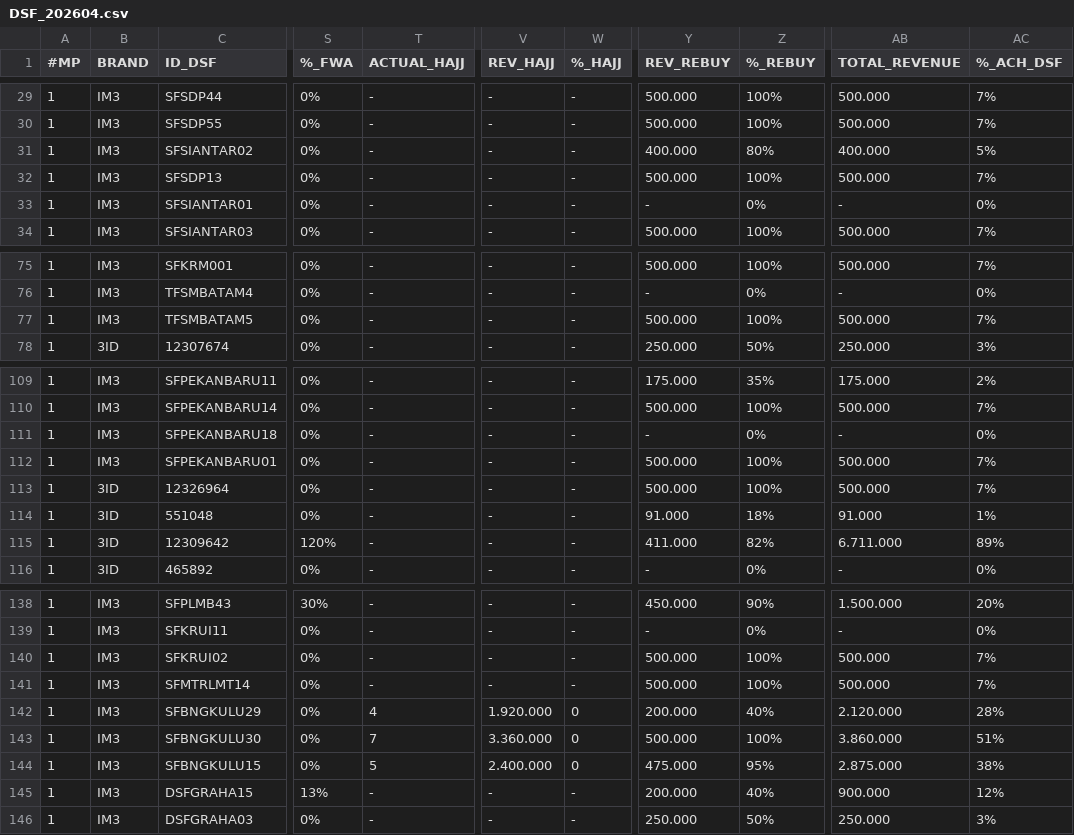
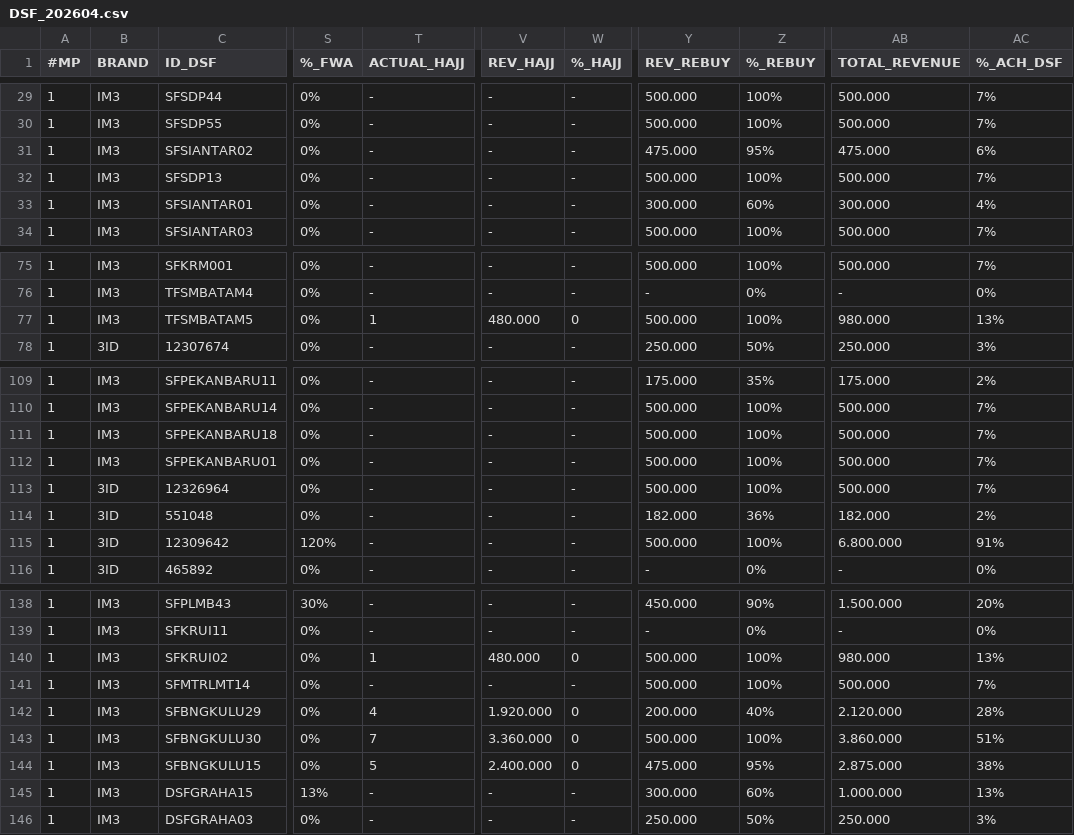
Before and after one commit to hiskiatb/dsf-dashboard, a CSV file: public/DSF_202604.csv, drawn as a sheet; only a part is shown, gaps mark what is left out; the diff covers the shown part only; the diff names each change by its address in the sheet, - before the commit and + after, or states it on an @@ line.

```diff
--- a/public/DSF_202604.csv
+++ b/public/DSF_202604.csv
-Y31 (REV_REBUY): 400.000
+Y31 (REV_REBUY): 475.000
-Z31 (%_REBUY): 80%
+Z31 (%_REBUY): 95%
-AB31 (TOTAL_REVENUE): 400.000
+AB31 (TOTAL_REVENUE): 475.000
-AC31 (%_ACH_DSF): 5%
+AC31 (%_ACH_DSF): 6%
-Y33 (REV_REBUY): -
+Y33 (REV_REBUY): 300.000
-Z33 (%_REBUY): 0%
+Z33 (%_REBUY): 60%
-AB33 (TOTAL_REVENUE): -
+AB33 (TOTAL_REVENUE): 300.000
-AC33 (%_ACH_DSF): 0%
+AC33 (%_ACH_DSF): 4%
-T77 (ACTUAL_HAJJ): -
+T77 (ACTUAL_HAJJ): 1
-V77 (REV_HAJJ): -
+V77 (REV_HAJJ): 480.000
-W77 (%_HAJJ): -
+W77 (%_HAJJ): 0
-AB77 (TOTAL_REVENUE): 500.000
+AB77 (TOTAL_REVENUE): 980.000
-AC77 (%_ACH_DSF): 7%
+AC77 (%_ACH_DSF): 13%
-Y111 (REV_REBUY): -
+Y111 (REV_REBUY): 500.000
-Z111 (%_REBUY): 0%
+Z111 (%_REBUY): 100%
-AB111 (TOTAL_REVENUE): -
+AB111 (TOTAL_REVENUE): 500.000
-AC111 (%_ACH_DSF): 0%
+AC111 (%_ACH_DSF): 7%
-Y114 (REV_REBUY): 91.000
+Y114 (REV_REBUY): 182.000
-Z114 (%_REBUY): 18%
+Z114 (%_REBUY): 36%
-AB114 (TOTAL_REVENUE): 91.000
+AB114 (TOTAL_REVENUE): 182.000
-AC114 (%_ACH_DSF): 1%
+AC114 (%_ACH_DSF): 2%
-Y115 (REV_REBUY): 411.000
+Y115 (REV_REBUY): 500.000
-Z115 (%_REBUY): 82%
+Z115 (%_REBUY): 100%
-AB115 (TOTAL_REVENUE): 6.711.000
+AB115 (TOTAL_REVENUE): 6.800.000
-AC115 (%_ACH_DSF): 89%
+AC115 (%_ACH_DSF): 91%
-T140 (ACTUAL_HAJJ): -
+T140 (ACTUAL_HAJJ): 1
-V140 (REV_HAJJ): -
+V140 (REV_HAJJ): 480.000
-W140 (%_HAJJ): -
+W140 (%_HAJJ): 0
-AB140 (TOTAL_REVENUE): 500.000
+AB140 (TOTAL_REVENUE): 980.000
-AC140 (%_ACH_DSF): 7%
+AC140 (%_ACH_DSF): 13%
-Y145 (REV_REBUY): 200.000
+Y145 (REV_REBUY): 300.000
-Z145 (%_REBUY): 40%
+Z145 (%_REBUY): 60%
-AB145 (TOTAL_REVENUE): 900.000
+AB145 (TOTAL_REVENUE): 1.000.000
-AC145 (%_ACH_DSF): 12%
+AC145 (%_ACH_DSF): 13%
```
Also changed, not shown: 16 edited cells elsewhere in this file, public/ADJ_FWA_202604.csv, 1 other file.
